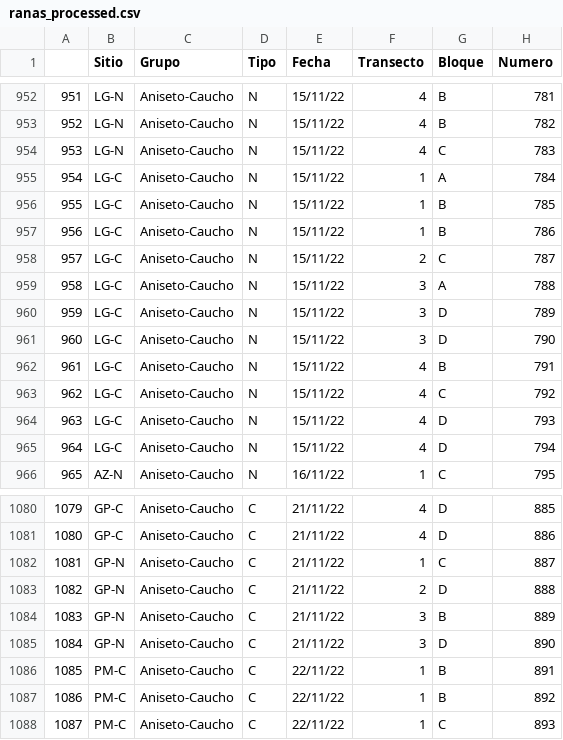
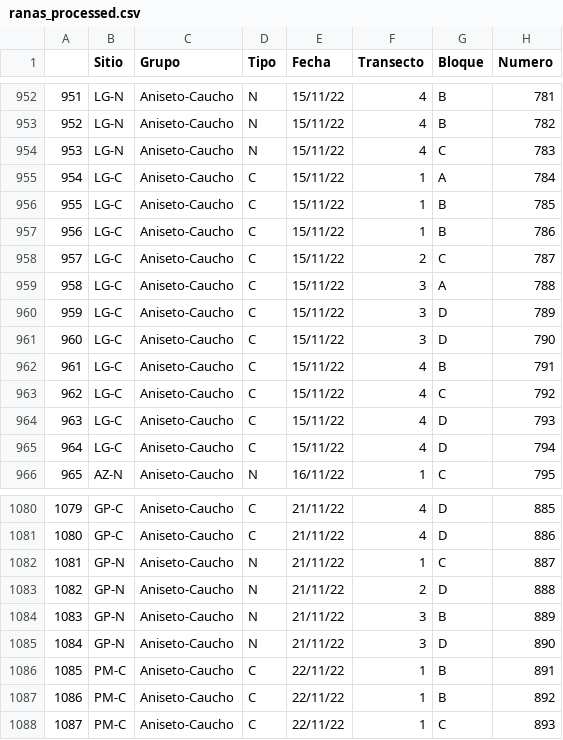
Before and after one commit to sholdenjones/cacao_ranas, a CSV file: data/processed_data/ranas_processed.csv, drawn as a sheet; only a part is shown, gaps mark what is left out; the diff names each change by its address in the sheet, - before the commit and + after, or states it on an @@ line.

```diff
--- a/data/processed_data/ranas_processed.csv
+++ b/data/processed_data/ranas_processed.csv
-D955:D965 (Tipo): N
+D955:D965 (Tipo): C
-D1082:D1085 (Tipo): C
+D1082:D1085 (Tipo): N
```
Also changed, not shown: data/processed_data/new_processed.csv, data/processed_data/site_data_processed.csv, 5 other files.
